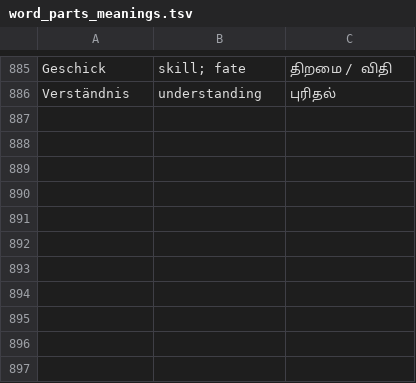
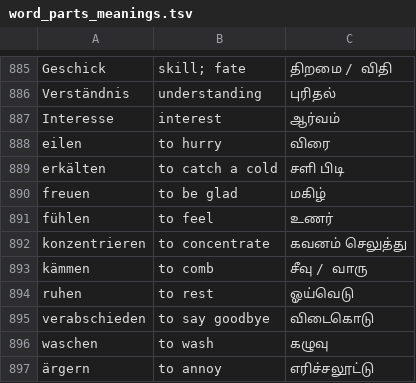
Before and after one commit to ArunVivekanandhan/deutsch-coach, a TSV file: scripts/word_parts_meanings.tsv, drawn as a sheet; only a part is shown, gaps mark what is left out; the diff names each change by its address in the sheet, - before the commit and + after, or states it on an @@ line.

```diff
--- a/scripts/word_parts_meanings.tsv
+++ b/scripts/word_parts_meanings.tsv
+row 887: Interesse | interest | ஆர்வம்
+row 888: eilen | to hurry | விரை
+row 889: erkälten | to catch a cold | சளி பிடி
+row 890: freuen | to be glad | மகிழ்
+row 891: fühlen | to feel | உணர்
+row 892: konzentrieren | to concentrate | கவனம் செலுத்து
+row 893: kämmen | to comb | சீவு / வாரு
+row 894: ruhen | to rest | ஓய்வெடு
+row 895: verabschieden | to say goodbye | விடைகொடு
+row 896: waschen | to wash | கழுவு
+row 897: ärgern | to annoy | எரிச்சலூட்டு
```
Also changed, not shown: 12 other files.
